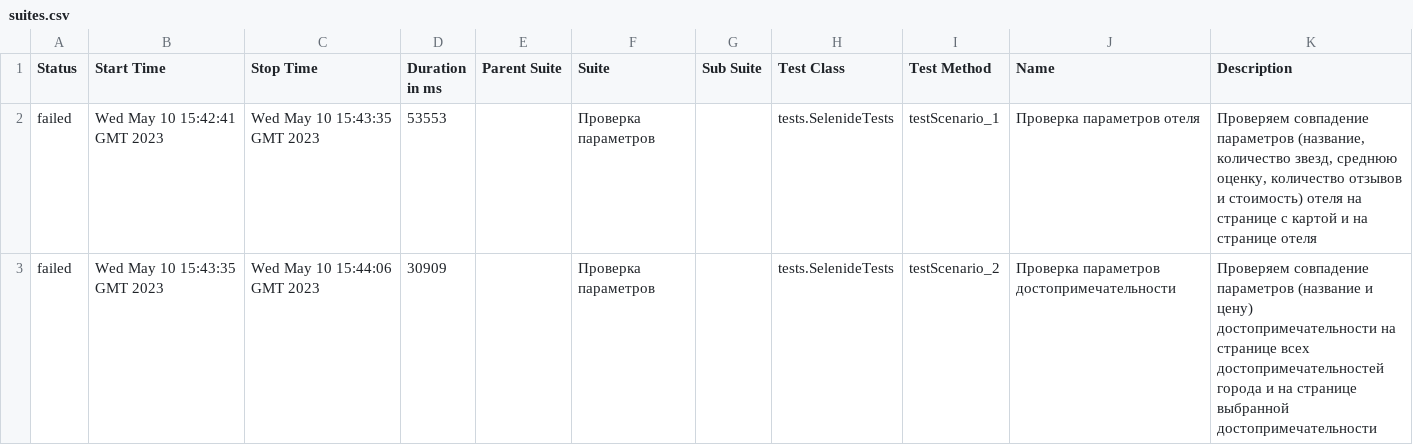
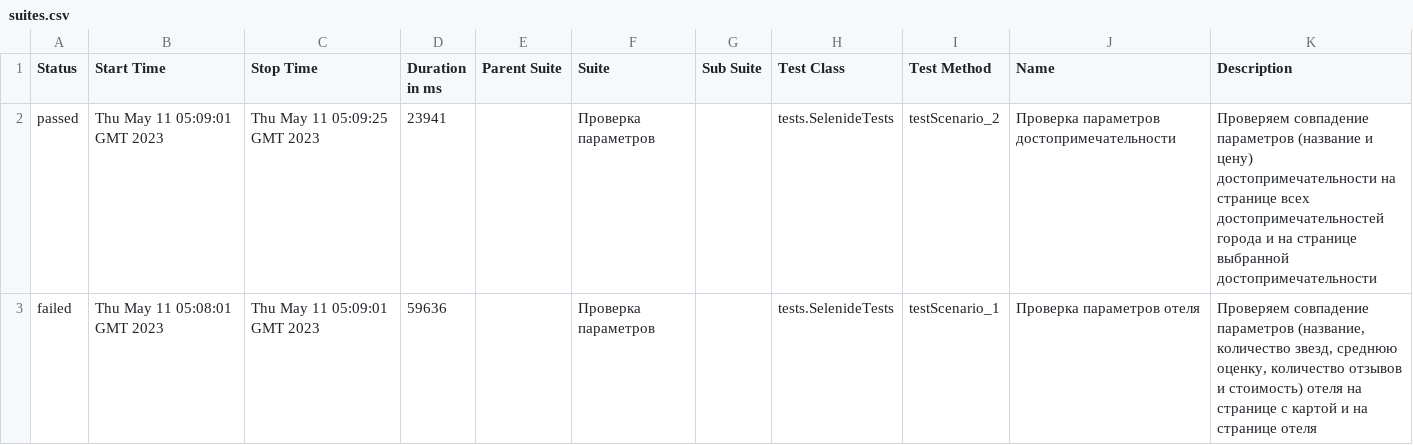
Before and after one commit to drebezovan/Booking_test_suite, a CSV file: 31/data/suites.csv, drawn as a sheet.

```diff
--- a/31/data/suites.csv
+++ b/31/data/suites.csv
@@ -1,3 +1,3 @@
 "Status","Start Time","Stop Time","Duration in ms","Parent Suite","Suite","Sub Suite","Test Class","Test Method","Name","Description"
-"failed","Wed May 10 15:42:41 GMT 2023","Wed May 10 15:43:35 GMT 2023","53553","","Проверка параметров","","tests.SelenideTests","testScenario_1","Проверка параметров отеля","Проверяем совпадение параметров (название, количество звезд, среднюю оценку, количество отзывов и стоимость) отеля на странице с картой и на странице отеля"
-"failed","Wed May 10 15:43:35 GMT 2023","Wed May 10 15:44:06 GMT 2023","30909","","Проверка параметров","","tests.SelenideTests","testScenario_2","Проверка параметров достопримечательности","Проверяем совпадение параметров (название и цену) достопримечательности на странице всех достопримечательностей города и на странице выбранной достопримечательности "
+"passed","Thu May 11 05:09:01 GMT 2023","Thu May 11 05:09:25 GMT 2023","23941","","Проверка параметров","","tests.SelenideTests","testScenario_2","Проверка параметров достопримечательности","Проверяем совпадение параметров (название и цену) достопримечательности на странице всех достопримечательностей города и на странице выбранной достопримечательности "
+"failed","Thu May 11 05:08:01 GMT 2023","Thu May 11 05:09:01 GMT 2023","59636","","Проверка параметров","","tests.SelenideTests","testScenario_1","Проверка параметров отеля","Проверяем совпадение параметров (название, количество звезд, среднюю оценку, количество отзывов и стоимость) отеля на странице с картой и на странице отеля"
```
Also changed, not shown: 36 other files.
